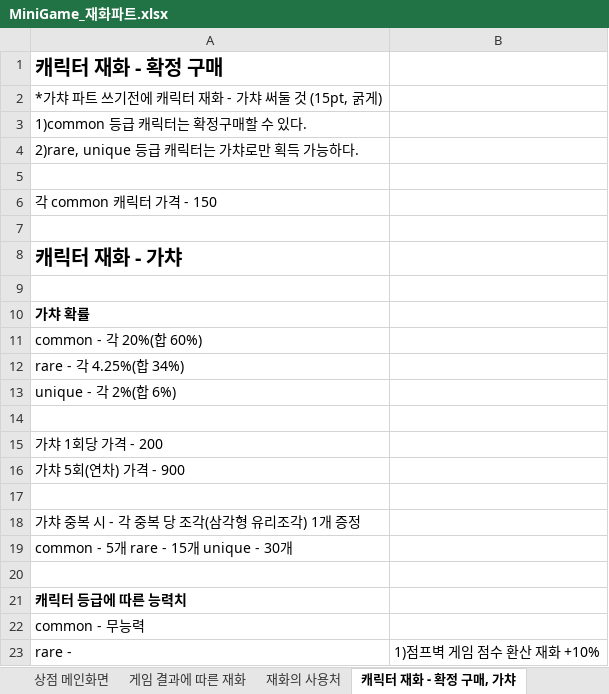
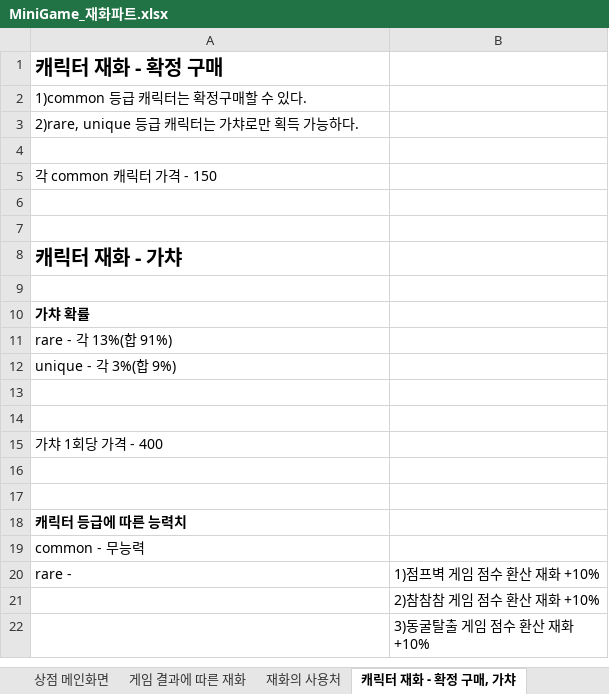
Before and after one commit to LewisCho7/PlumMiniGame, an Excel workbook: Design/MiniGame_재화파트.xlsx, sheet 캐릭터 재화 - 확정 구매, 가챠, drawn as a sheet; only a part is shown; the shorter side is filled out with more unchanged rows; values as stored, in another font and other column widths than the file's, no borders; removed rows and columns are numbered as before the commit, all else as after; the diff names each change by its address in the sheet, - before the commit and + after, or states it on an @@ line.

Commit message:
김현지 상점 수정

```diff
--- a/Design/MiniGame_재화파트.xlsx (sheet 캐릭터 재화 - 확정 구매, 가챠)
+++ b/Design/MiniGame_재화파트.xlsx (sheet 캐릭터 재화 - 확정 구매, 가챠)
-row 2: *가챠 파트 쓰기전에 캐릭터 재화 - 가챠 써둘 것 (15pt, 굵게)
+row 7: (empty)
-A11: common - 각 20%(합 60%)
+A11: rare - 각 13%(합 91%)
-A12: rare - 각 4.25%(합 34%)
+A12: unique - 각 3%(합 9%)
-row 13: unique - 각 2%(합 6%)
-row 15: 가챠 1회당 가격 - 200
-row 16: 가챠 5회(연차) 가격 - 900
-A15: 가챠 중복 시 - 각 중복 당 조각(삼각형 유리조각) 1개 증정
+A15: 가챠 1회당 가격 - 400
-A16: common - 5개 rare - 15개 unique - 30개
+A16: (empty)
```
Also changed, not shown: sheet 상점 메인화면, sheet 재화의 사용처.
